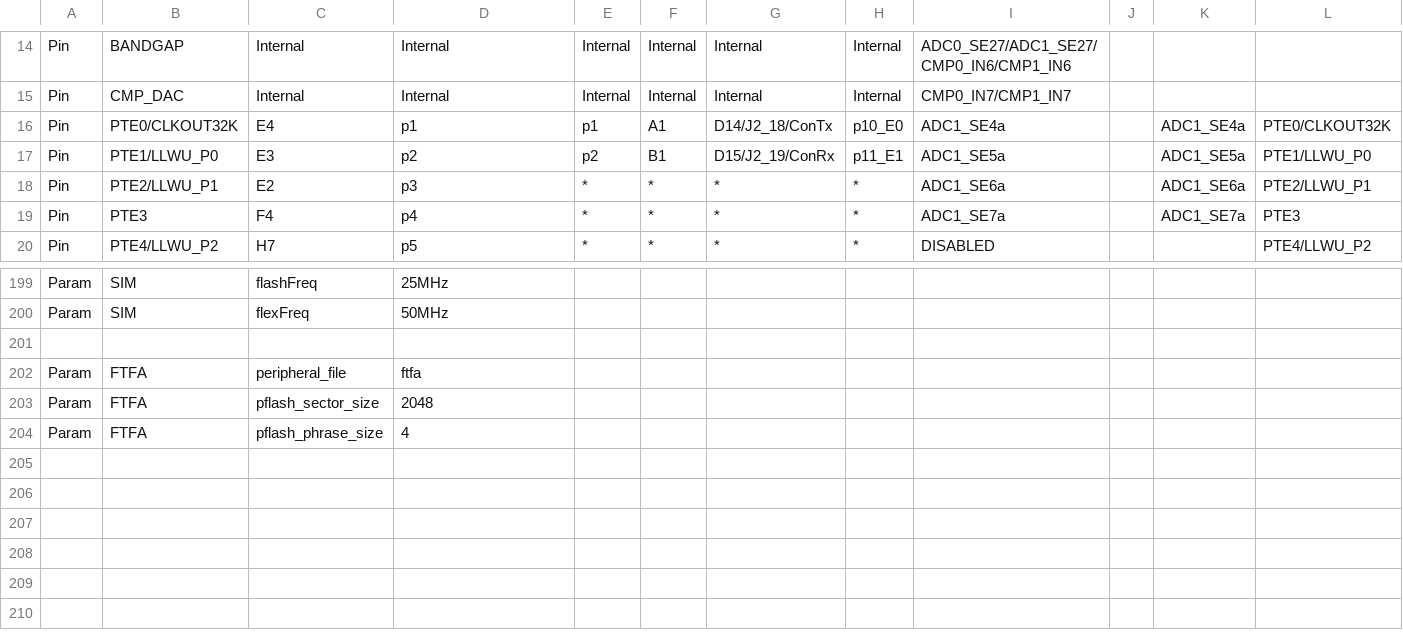
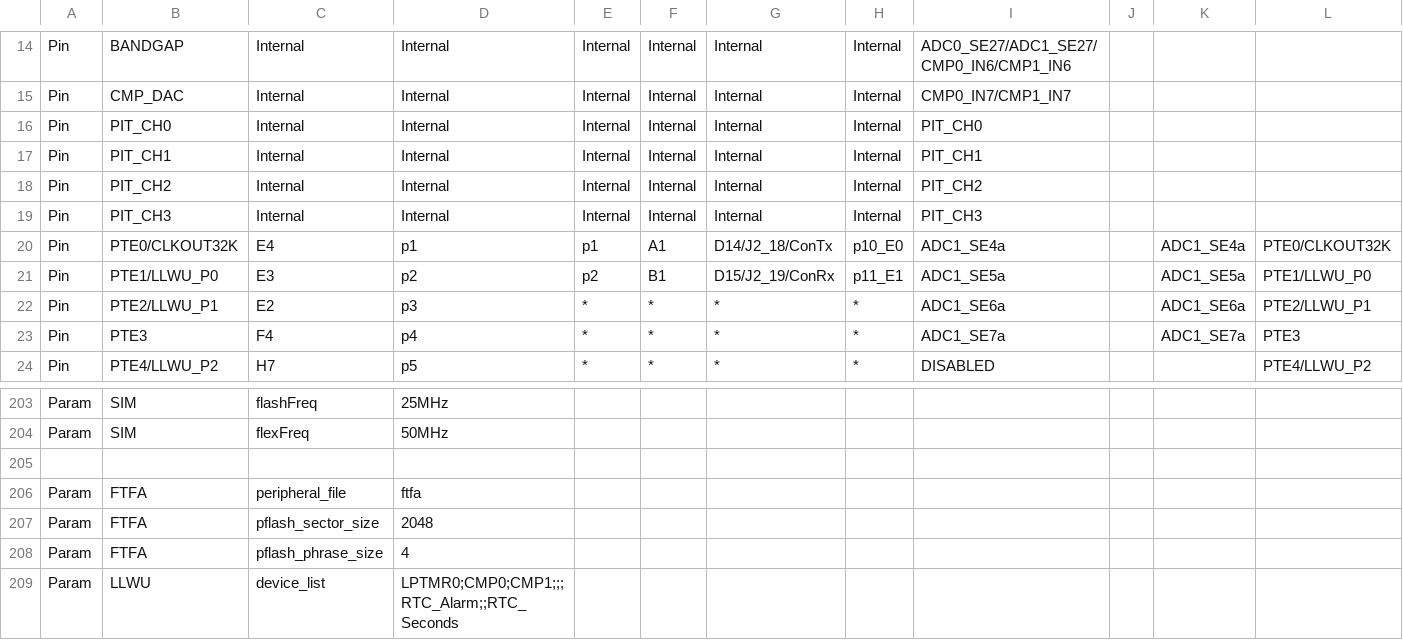
Before and after one commit to podonoghue/usbdm-eclipse-plugins, a CSV file: net.sourceforge.usbdm.deviceEditor/data/MK22F51212.csv, drawn as a sheet; only a part is shown, gaps mark what is left out; rows hold the shown columns only; the diff names each change by its address in the sheet, - before the commit and + after, or states it on an @@ line.

Commit message:
V4.12.1.270 - Added LLWU module names

```diff
--- a/net.sourceforge.usbdm.deviceEditor/data/MK22F51212.csv
+++ b/net.sourceforge.usbdm.deviceEditor/data/MK22F51212.csv
+row 16: Pin | PIT_CH0 | Internal | Internal | Internal | Internal | Internal | Internal | PIT_CH0
+row 17: Pin | PIT_CH1 | Internal | Internal | Internal | Internal | Internal | Internal | PIT_CH1
+row 18: Pin | PIT_CH2 | Internal | Internal | Internal | Internal | Internal | Internal | PIT_CH2
+row 19: Pin | PIT_CH3 | Internal | Internal | Internal | Internal | Internal | Internal | PIT_CH3
+row 209: Param | LLWU | device_list | LPTMR0;CMP0;CMP1;;;RTC_Alarm;;RTC_Seconds
```
Also changed, not shown: net.sourceforge.usbdm.deviceEditor/data/MK20D5.csv, net.sourceforge.usbdm.deviceEditor/data/MK22F12810.csv, 18 other files.
